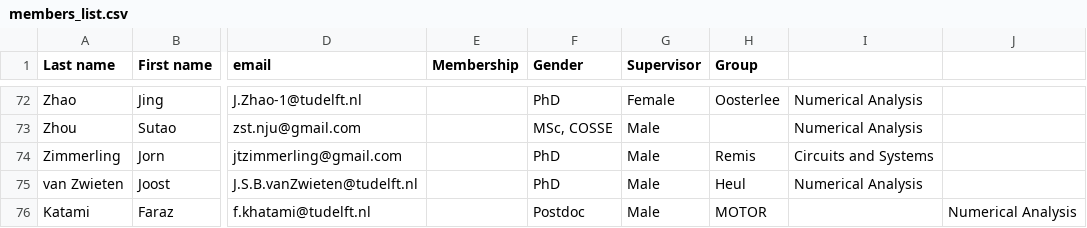
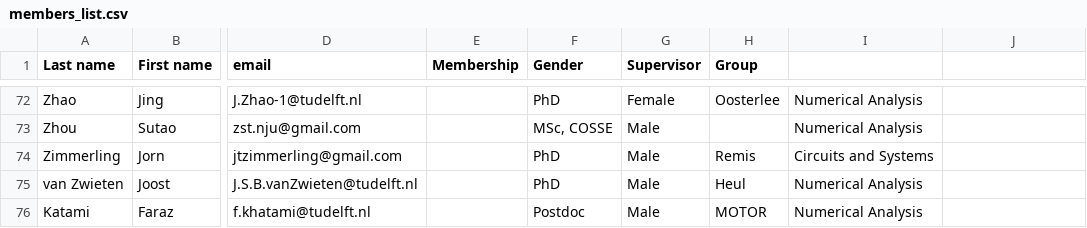
Before and after one commit to sscdelft/Members, a CSV file: members_list.csv, drawn as a sheet; only a part is shown, gaps mark what is left out; the diff names each change by its address in the sheet, - before the commit and + after, or states it on an @@ line.

Commit message:
Update members_list.csv

```diff
--- a/members_list.csv
+++ b/members_list.csv
-I76: (empty)
+I76: Numerical Analysis
-J76: Numerical Analysis
+J76: (empty)
```
